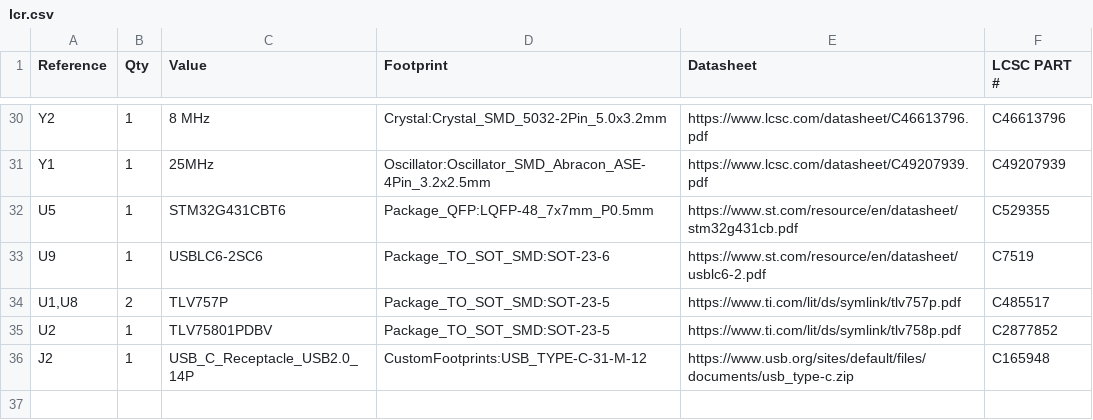
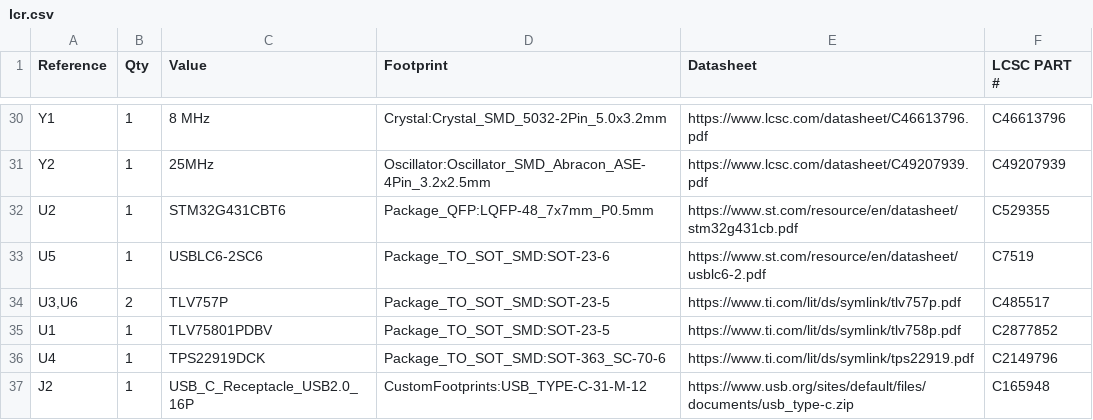
Before and after one commit to Hardware7253/lcr, a CSV file: PCB/manufacture/lcr.csv, drawn as a sheet; only a part is shown, gaps mark what is left out; the diff covers the shown part only.

```diff
--- a/PCB/manufacture/lcr.csv
+++ b/PCB/manufacture/lcr.csv
@@ -30,7 +30,8 @@
-"Y2","1","8 MHz","Crystal:Crystal_SMD_5032-2Pin_5.0x3.2mm","https://www.lcsc.com/datasheet/C46613796.pdf","C46613796"
-"Y1","1","25MHz","Oscillator:Oscillator_SMD_Abracon_ASE-4Pin_3.2x2.5mm","https://www.lcsc.com/datasheet/C49207939.pdf","C49207939"
-"U5","1","STM32G431CBT6","Package_QFP:LQFP-48_7x7mm_P0.5mm","https://www.st.com/resource/en/datasheet/stm32g431cb.pdf","C529355"
-"U9","1","USBLC6-2SC6","Package_TO_SOT_SMD:SOT-23-6","https://www.st.com/resource/en/datasheet/usblc6-2.pdf","C7519"
-"U1,U8","2","TLV757P","Package_TO_SOT_SMD:SOT-23-5","https://www.ti.com/lit/ds/symlink/tlv757p.pdf","C485517"
-"U2","1","TLV75801PDBV","Package_TO_SOT_SMD:SOT-23-5","https://www.ti.com/lit/ds/symlink/tlv758p.pdf","C2877852"
-"J2","1","USB_C_Receptacle_USB2.0_14P","CustomFootprints:USB_TYPE-C-31-M-12","https://www.usb.org/sites/default/files/documents/usb_type-c.zip","C165948"
+"Y1","1","8 MHz","Crystal:Crystal_SMD_5032-2Pin_5.0x3.2mm","https://www.lcsc.com/datasheet/C46613796.pdf","C46613796"
+"Y2","1","25MHz","Oscillator:Oscillator_SMD_Abracon_ASE-4Pin_3.2x2.5mm","https://www.lcsc.com/datasheet/C49207939.pdf","C49207939"
+"U2","1","STM32G431CBT6","Package_QFP:LQFP-48_7x7mm_P0.5mm","https://www.st.com/resource/en/datasheet/stm32g431cb.pdf","C529355"
+"U5","1","USBLC6-2SC6","Package_TO_SOT_SMD:SOT-23-6","https://www.st.com/resource/en/datasheet/usblc6-2.pdf","C7519"
+"U3,U6","2","TLV757P","Package_TO_SOT_SMD:SOT-23-5","https://www.ti.com/lit/ds/symlink/tlv757p.pdf","C485517"
+"U1","1","TLV75801PDBV","Package_TO_SOT_SMD:SOT-23-5","https://www.ti.com/lit/ds/symlink/tlv758p.pdf","C2877852"
+"U4","1","TPS22919DCK","Package_TO_SOT_SMD:SOT-363_SC-70-6","https://www.ti.com/lit/ds/symlink/tps22919.pdf","C2149796"
+"J2","1","USB_C_Receptacle_USB2.0_16P","CustomFootprints:USB_TYPE-C-31-M-12","https://www.usb.org/sites/default/files/documents/usb_type-c.zip","C165948"
```
Also changed, not shown: 24 edited cells elsewhere in this file, 11 other files.
